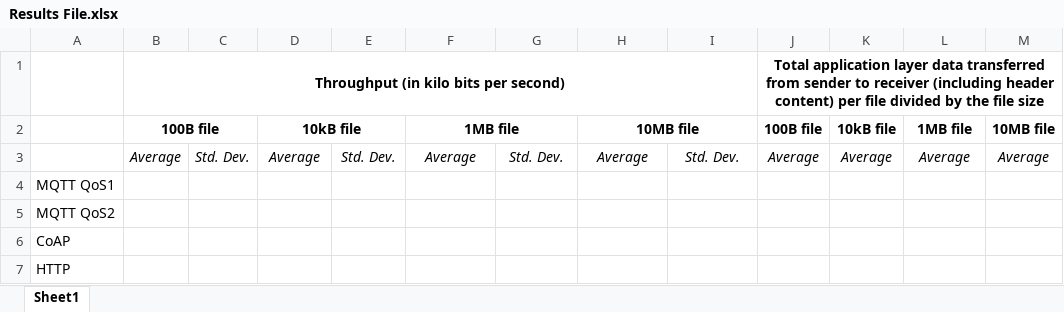
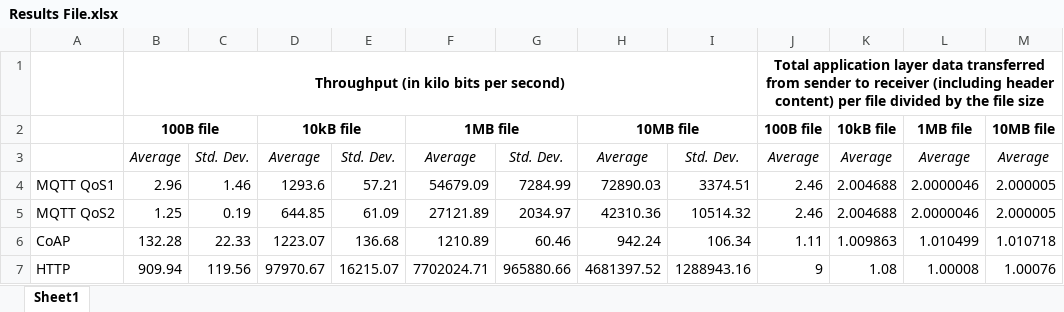
Before and after one commit to csc591-IoT/project3, an Excel workbook: Results File.xlsx, sheet Sheet1, drawn as a sheet; values as stored, in another font and other column widths than the file's, no borders; charts and pictures not drawn; removed rows and columns are numbered as before the commit, all else as after; the diff names each change by its address in the sheet, - before the commit and + after, or states it on an @@ line.

```diff
--- a/Results File.xlsx (sheet Sheet1)
+++ b/Results File.xlsx (sheet Sheet1)
-row 4: MQTT QoS1
-row 5: MQTT QoS2
-row 6: CoAP
-row 7: HTTP
+row 4: MQTT QoS1 | 2.96 | 1.46 | 1293.6 | 57.21 | 54679.09 | 7284.99 | 72890.03 | 3374.51 | 2.46 | 2.004688 | 2.0000046 | 2.000005
+row 5: MQTT QoS2 | 1.25 | 0.19 | 644.85 | 61.09 | 27121.89 | 2034.97 | 42310.36 | 10514.32 | 2.46 | 2.004688 | 2.0000046 | 2.000005
+row 6: CoAP | 132.28 | 22.33 | 1223.07 | 136.68 | 1210.89 | 60.46 | 942.24 | 106.34 | 1.11 | 1.009863 | 1.010499 | 1.010718
+row 7: HTTP | 909.94 | 119.56 | 97970.67 | 16215.07 | 7702024.71 | 965880.66 | 4681397.52 | 1288943.16 | 9 | 1.08 | 1.00008 | 1.00076
```
Also changed, not shown: charts or pictures, 10 other files.
